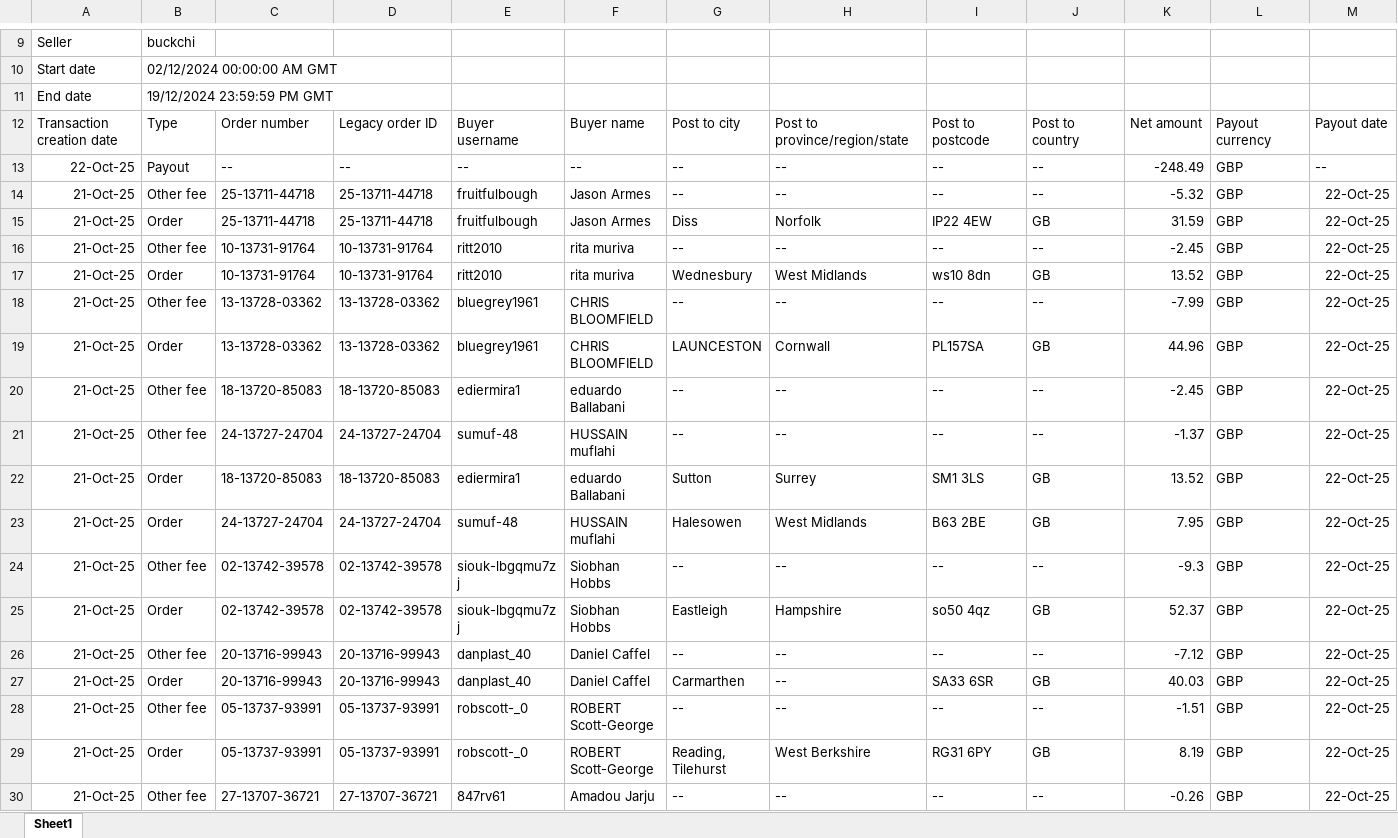
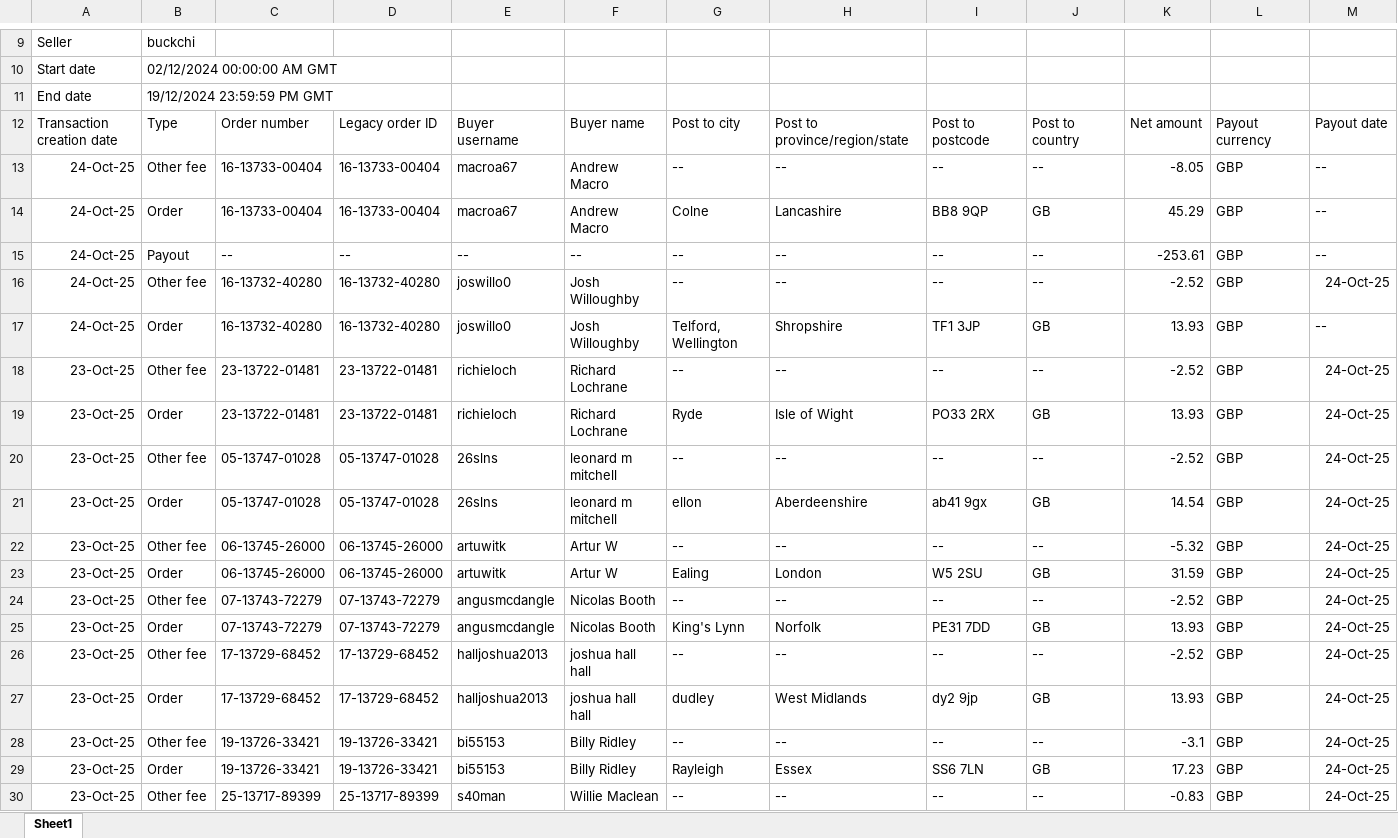
Before and after one commit to NIBH014B/BuckchiDailyReport, an Excel workbook: Raw Sales Data/Buckchi.xlsx, sheet Sheet1, drawn as a sheet; only a part is shown, gaps mark what is left out; the shorter side is filled out with more unchanged rows; values as stored, in another font and other column widths than the file's, no borders; rows hold the shown columns only; the diff covers the shown part only; the diff names each change by its address in the sheet, - before the commit and + after, or states it on an @@ line.

```diff
--- a/Raw Sales Data/Buckchi.xlsx (sheet Sheet1)
+++ b/Raw Sales Data/Buckchi.xlsx (sheet Sheet1)
+row 13: 24-Oct-25 | Other fee | 16-13733-00404 | 16-13733-00404 | macroa67 | Andrew Macro | -- | -- | -- | -- | -8.05 | GBP | --
+row 14: 24-Oct-25 | Order | 16-13733-00404 | 16-13733-00404 | macroa67 | Andrew Macro | Colne | Lancashire | BB8 9QP | GB | 45.29 | GBP | --
+row 15: 24-Oct-25 | Payout | -- | -- | -- | -- | -- | -- | -- | -- | -253.61 | GBP | --
+row 16: 24-Oct-25 | Other fee | 16-13732-40280 | 16-13732-40280 | joswillo0 | Josh Willoughby | -- | -- | -- | -- | -2.52 | GBP | 24-Oct-25
+row 17: 24-Oct-25 | Order | 16-13732-40280 | 16-13732-40280 | joswillo0 | Josh Willoughby | Telford, Wellington | Shropshire | TF1 3JP | GB | 13.93 | GBP | --
+row 18: 23-Oct-25 | Other fee | 23-13722-01481 | 23-13722-01481 | richieloch | Richard Lochrane | -- | -- | -- | -- | -2.52 | GBP | 24-Oct-25
+row 19: 23-Oct-25 | Order | 23-13722-01481 | 23-13722-01481 | richieloch | Richard Lochrane | Ryde | Isle of Wight | PO33 2RX | GB | 13.93 | GBP | 24-Oct-25
+row 20: 23-Oct-25 | Other fee | 05-13747-01028 | 05-13747-01028 | 26slns | leonard m mitchell | -- | -- | -- | -- | -2.52 | GBP | 24-Oct-25
+row 21: 23-Oct-25 | Order | 05-13747-01028 | 05-13747-01028 | 26slns | leonard m mitchell | ellon | Aberdeenshire | ab41 9gx | GB | 14.54 | GBP | 24-Oct-25
+row 22: 23-Oct-25 | Other fee | 06-13745-26000 | 06-13745-26000 | artuwitk | Artur W | -- | -- | -- | -- | -5.32 | GBP | 24-Oct-25
+row 23: 23-Oct-25 | Order | 06-13745-26000 | 06-13745-26000 | artuwitk | Artur W | Ealing | London | W5 2SU | GB | 31.59 | GBP | 24-Oct-25
+row 24: 23-Oct-25 | Other fee | 07-13743-72279 | 07-13743-72279 | angusmcdangle | Nicolas Booth | -- | -- | -- | -- | -2.52 | GBP | 24-Oct-25
+row 25: 23-Oct-25 | Order | 07-13743-72279 | 07-13743-72279 | angusmcdangle | Nicolas Booth | King's Lynn | Norfolk | PE31 7DD | GB | 13.93 | GBP | 24-Oct-25
+row 26: 23-Oct-25 | Other fee | 17-13729-68452 | 17-13729-68452 | halljoshua2013 | joshua hall hall | -- | -- | -- | -- | -2.52 | GBP | 24-Oct-25
+row 27: 23-Oct-25 | Order | 17-13729-68452 | 17-13729-68452 | halljoshua2013 | joshua hall hall | dudley | West Midlands | dy2 9jp | GB | 13.93 | GBP | 24-Oct-25
+row 28: 23-Oct-25 | Other fee | 19-13726-33421 | 19-13726-33421 | bi55153 | Billy Ridley | -- | -- | -- | -- | -3.1 | GBP | 24-Oct-25
+row 29: 23-Oct-25 | Order | 19-13726-33421 | 19-13726-33421 | bi55153 | Billy Ridley | Rayleigh | Essex | SS6 7LN | GB | 17.23 | GBP | 24-Oct-25
+row 30: 23-Oct-25 | Other fee | 25-13717-89399 | 25-13717-89399 | s40man | Willie Maclean | -- | -- | -- | -- | -0.83 | GBP | 24-Oct-25
```
Also changed, not shown: 34 added rows elsewhere in this sheet, Raw Sales Data/Amazon.xlsx, Raw Sales Data/Vandey.xlsx.
